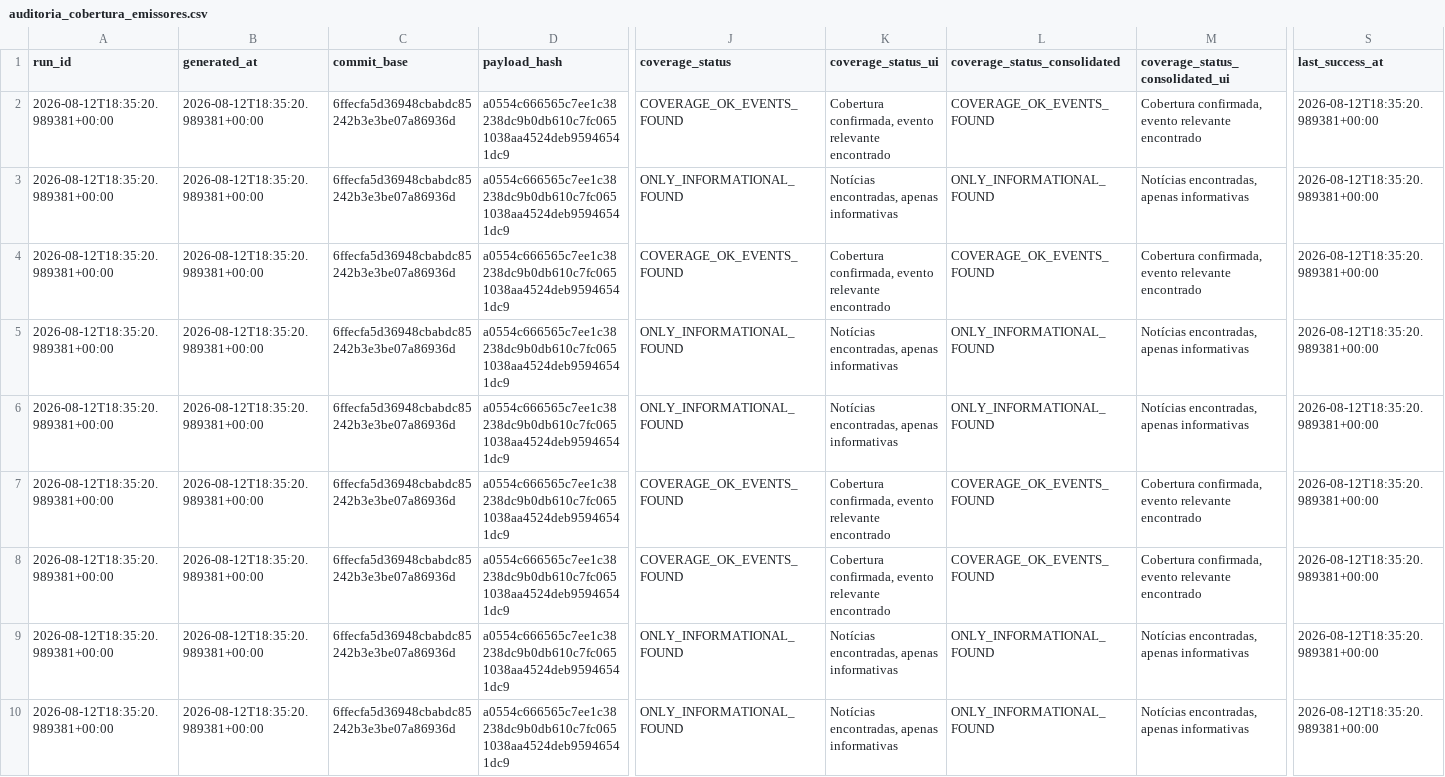
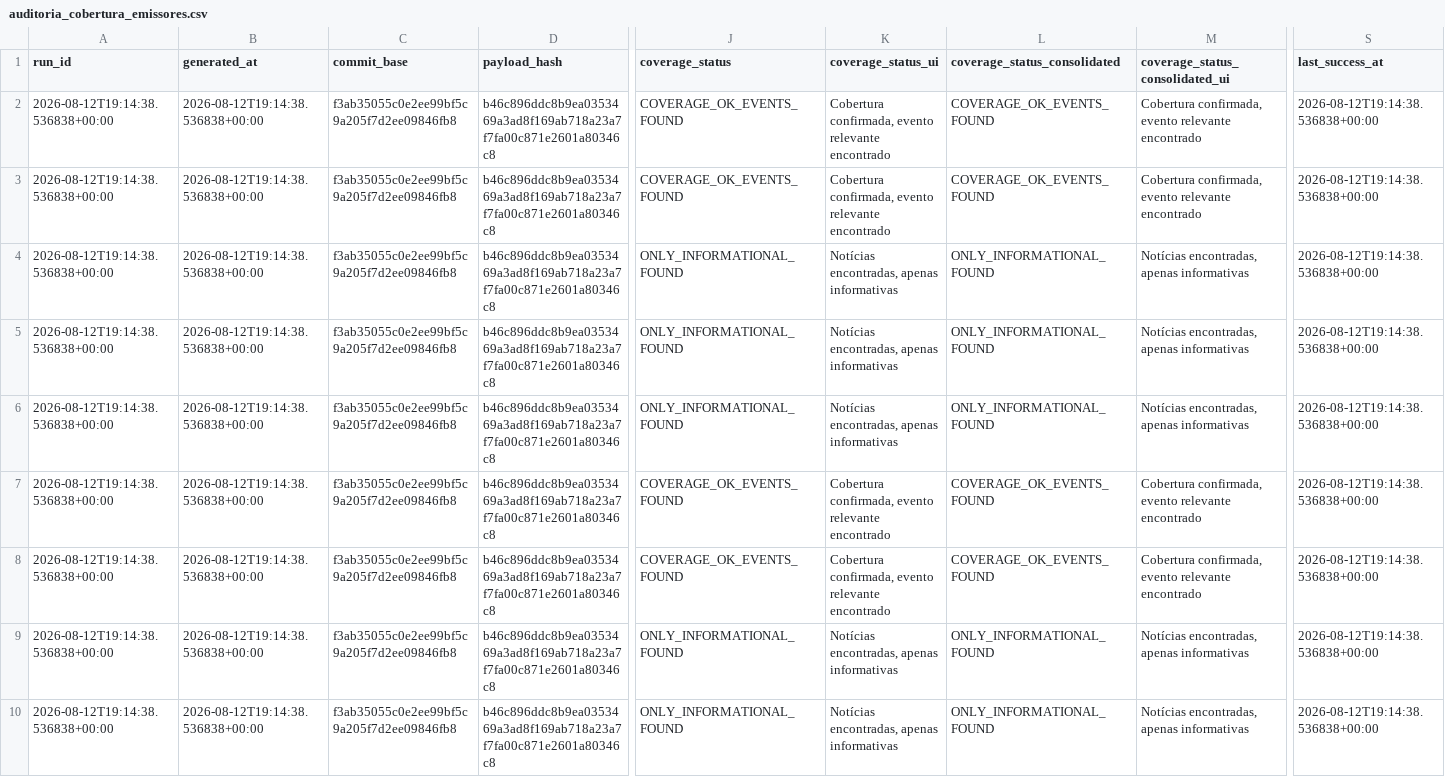
Before and after one commit to GutoCastro12/Dashboard-noticias, a CSV file: out_coverage_diagnosis/auditoria_cobertura_emissores.csv, drawn as a sheet; only a part is shown, gaps mark what is left out; the diff covers the shown part only; the diff names each change by its address in the sheet, - before the commit and + after, or states it on an @@ line.

```diff
--- a/out_coverage_diagnosis/auditoria_cobertura_emissores.csv
+++ b/out_coverage_diagnosis/auditoria_cobertura_emissores.csv
-A2:A10 (run_id): 2026-08-12T18:35:20.989381+00:00
+A2:A10 (run_id): 2026-08-12T19:14:38.536838+00:00
-B2:B10 (generated_at): 2026-08-12T18:35:20.989381+00:00
+B2:B10 (generated_at): 2026-08-12T19:14:38.536838+00:00
-C2:C10 (commit_base): 6ffecfa5d36948cbabdc85242b3e3be07a86936d
+C2:C10 (commit_base): f3ab35055c0e2ee99bf5c9a205f7d2ee09846fb8
-D2:D10 (payload_hash): a0554c666565c7ee1c38238dc9b0db610c7fc0651038aa4524deb95946541dc9
+D2:D10 (payload_hash): b46c896ddc8b9ea0353469a3ad8f169ab718a23a7f7fa00c871e2601a80346c8
-S2:S10 (last_success_at): 2026-08-12T18:35:20.989381+00:00
+S2:S10 (last_success_at): 2026-08-12T19:14:38.536838+00:00
-J3 (coverage_status): ONLY_INFORMATIONAL_FOUND
+J3 (coverage_status): COVERAGE_OK_EVENTS_FOUND
-K3 (coverage_status_ui): Notícias encontradas, apenas informativas
+K3 (coverage_status_ui): Cobertura confirmada, evento relevante encontrado
-L3 (coverage_status_consolidated): ONLY_INFORMATIONAL_FOUND
+L3 (coverage_status_consolidated): COVERAGE_OK_EVENTS_FOUND
-M3 (coverage_status_consolidated_ui): Notícias encontradas, apenas informativas
+M3 (coverage_status_consolidated_ui): Cobertura confirmada, evento relevante encontrado
-J4 (coverage_status): COVERAGE_OK_EVENTS_FOUND
+J4 (coverage_status): ONLY_INFORMATIONAL_FOUND
-K4 (coverage_status_ui): Cobertura confirmada, evento relevante encontrado
+K4 (coverage_status_ui): Notícias encontradas, apenas informativas
-L4 (coverage_status_consolidated): COVERAGE_OK_EVENTS_FOUND
+L4 (coverage_status_consolidated): ONLY_INFORMATIONAL_FOUND
-M4 (coverage_status_consolidated_ui): Cobertura confirmada, evento relevante encontrado
+M4 (coverage_status_consolidated_ui): Notícias encontradas, apenas informativas
```
Also changed, not shown: 107 edited cells elsewhere in this file, out_coverage_diagnosis/auditoria_cobertura_fontes.csv, out_coverage_diagnosis/falhas_de_coleta.csv, 11 other files.
